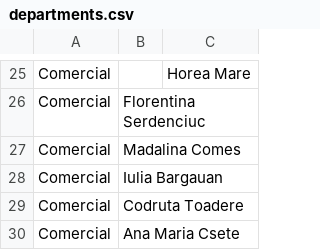
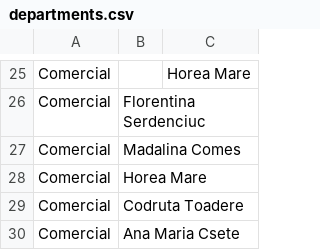
Before and after one commit to pontaj-servelect/pontaj, a CSV file: departments.csv, drawn as a sheet; only a part is shown, gaps mark what is left out.

Commit message:
Update departments.csv

```diff
--- a/departments.csv
+++ b/departments.csv
@@ -27,3 +27,3 @@ Comercial,Florentina Serdenciuc
 Comercial,Madalina Comes
-Comercial,Iulia Bargauan
+Comercial,Horea Mare
 Comercial,Codruta Toadere
```
